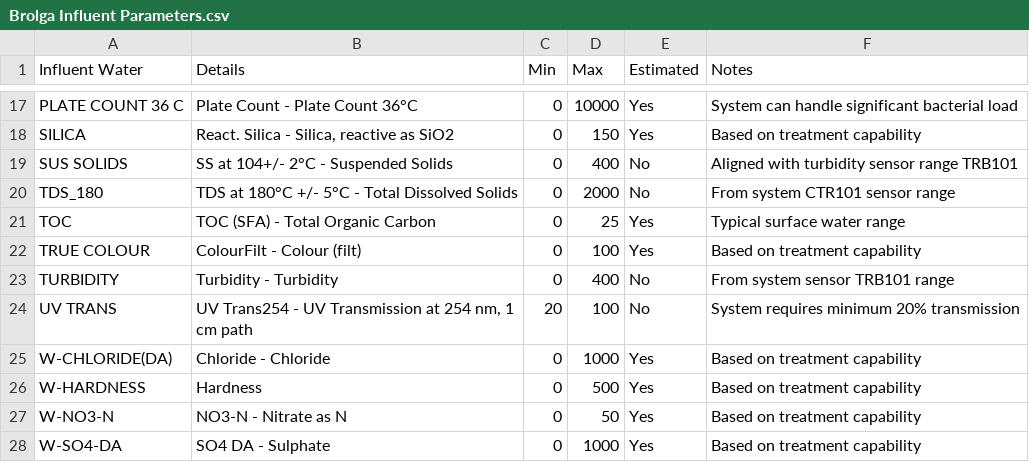
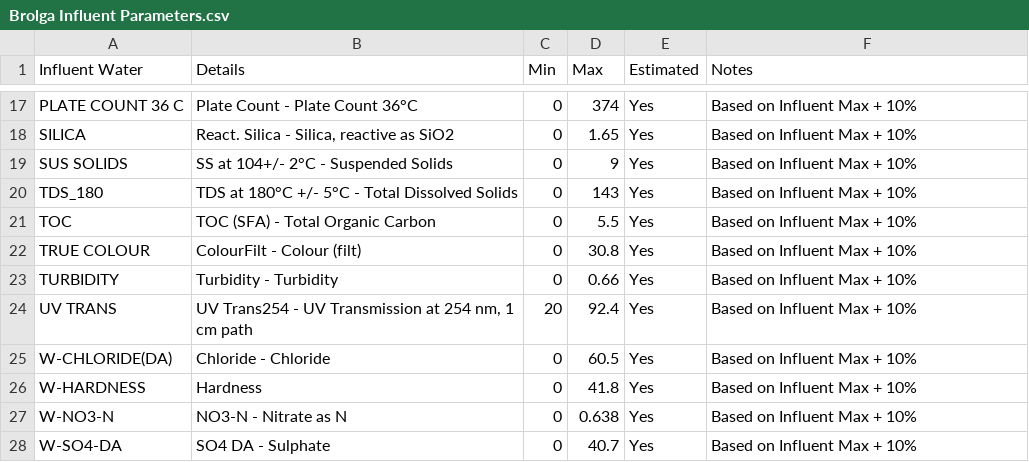
Before and after one commit to loch-wsa/WSA_Case_Study_Dashboard, a CSV file: data/Brolga Influent Parameters.csv, drawn as a sheet; only a part is shown, gaps mark what is left out; the diff covers the shown part only; the diff names each change by its address in the sheet, - before the commit and + after, or states it on an @@ line.

```diff
--- a/data/Brolga Influent Parameters.csv
+++ b/data/Brolga Influent Parameters.csv
-D17 (Max): 10000
+D17 (Max): 374
-F17 (Notes): System can handle significant bacterial load
+F17 (Notes): Based on Influent Max + 10%
-D18 (Max): 150
+D18 (Max): 1.65
-F18 (Notes): Based on treatment capability
+F18 (Notes): Based on Influent Max + 10%
-D19 (Max): 400
+D19 (Max): 9
-E19:E20 (Estimated): No
+E19:E20 (Estimated): Yes
-F19 (Notes): Aligned with turbidity sensor range TRB101
+F19 (Notes): Based on Influent Max + 10%
-D20 (Max): 2000
+D20 (Max): 143
-F20 (Notes): From system CTR101 sensor range
+F20 (Notes): Based on Influent Max + 10%
-D21 (Max): 25
+D21 (Max): 5.5
-F21 (Notes): Typical surface water range
+F21 (Notes): Based on Influent Max + 10%
-D22 (Max): 100
+D22 (Max): 30.8
-F22 (Notes): Based on treatment capability
+F22 (Notes): Based on Influent Max + 10%
-D23 (Max): 400
+D23 (Max): 0.66
-E23:E24 (Estimated): No
+E23:E24 (Estimated): Yes
-F23 (Notes): From system sensor TRB101 range
+F23 (Notes): Based on Influent Max + 10%
-D24 (Max): 100
+D24 (Max): 92.4
-F24 (Notes): System requires minimum 20% transmission
+F24 (Notes): Based on Influent Max + 10%
-D25 (Max): 1000
+D25 (Max): 60.5
-F25:F28 (Notes): Based on treatment capability
+F25:F28 (Notes): Based on Influent Max + 10%
-D26 (Max): 500
+D26 (Max): 41.8
-D27 (Max): 50
+D27 (Max): 0.638
-D28 (Max): 1000
+D28 (Max): 40.7
```
Also changed, not shown: 33 edited cells elsewhere in this file, data/Brolga Treated Parameters.csv, data/Point Leo Influent Water.csv, 2 other files.
